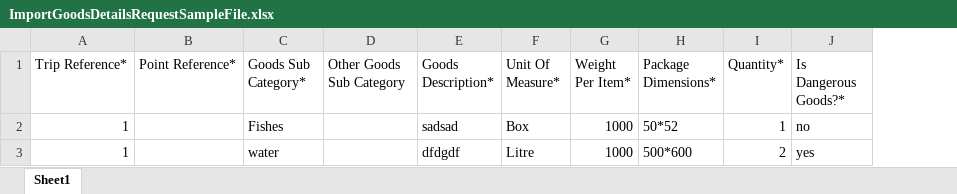
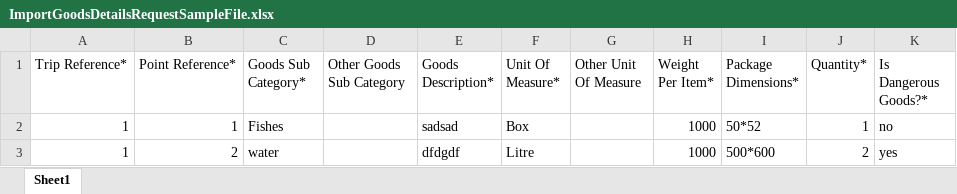
Before and after one commit to MahmoudMKhateeb/TacTest, an Excel workbook: angular/src/assets/sampleFiles/ImportGoodsDetailsRequestSampleFile.xlsx, sheet Sheet1, drawn as a sheet; only a part is shown; values as stored, in another font and other column widths than the file's, no borders; the diff names each change by its address in the sheet, - before the commit and + after, or states it on an @@ line.

```diff
--- a/angular/src/assets/sampleFiles/ImportGoodsDetailsRequestSampleFile.xlsx (sheet Sheet1)
+++ b/angular/src/assets/sampleFiles/ImportGoodsDetailsRequestSampleFile.xlsx (sheet Sheet1)
+column G (Other Unit Of Measure), empty
-B2 (Point Reference*): (empty)
+B2 (Point Reference*): 1
-B3 (Point Reference*): (empty)
+B3 (Point Reference*): 2
```
Also changed, not shown: angular/src/assets/sampleFiles/ImportGoodsDetailsSingleDropRequestSampleFile.xlsx, angular/src/assets/sampleFiles/ImportPointSampleFile.xlsx, 4 other files.
